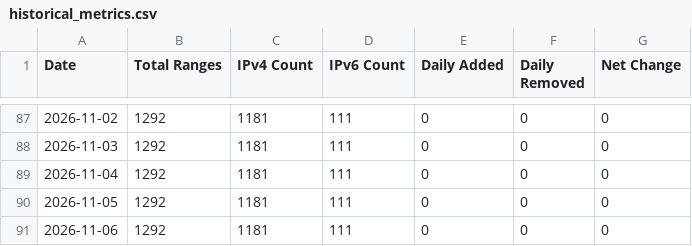
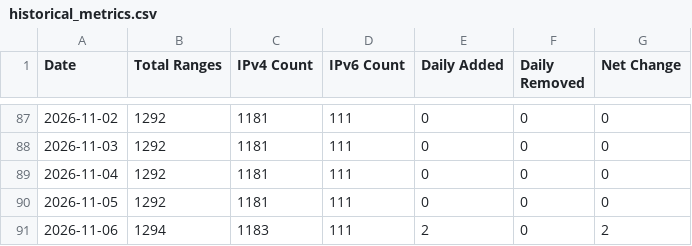
Before and after one commit to m3hr4nn/googleipmonitor, a CSV file: exports/charts/historical_metrics.csv, drawn as a sheet; only a part is shown, gaps mark what is left out.

```diff
--- a/exports/charts/historical_metrics.csv
+++ b/exports/charts/historical_metrics.csv
@@ -90,2 +90,2 @@ Date,Total Ranges,IPv4 Count,IPv6 Count,Daily Added,Daily Removed,Net Change
 2026-11-05,1292,1181,111,0,0,0
-2026-11-06,1292,1181,111,0,0,0
+2026-11-06,1294,1183,111,2,0,2
```
Also changed, not shown: exports/export.csv, 15 other files.
